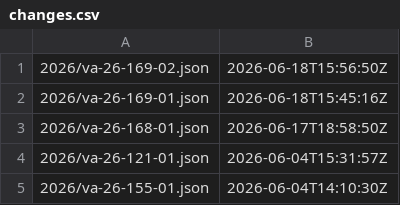
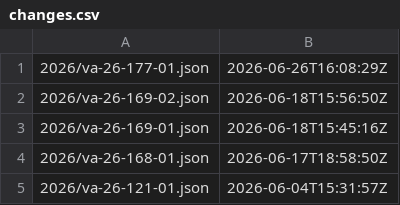
Before and after one commit to cisagov/CSAF, a CSV file: csaf_files/IT/white/changes.csv, drawn as a sheet; only a part is shown; the shorter side is filled out with more unchanged rows; the diff names each change by its address in the sheet, - before the commit and + after, or states it on an @@ line.

Commit message:
adding extract-zip CSAF
Signed-off-by: Tyler Zellers <tyler.zellers@mail.associates.cisa.dhs.gov>

```diff
--- a/csaf_files/IT/white/changes.csv
+++ b/csaf_files/IT/white/changes.csv
+row 1: 2026/va-26-177-01.json | 2026-06-26T16:08:29Z
```
Also changed, not shown: 5 other files.
